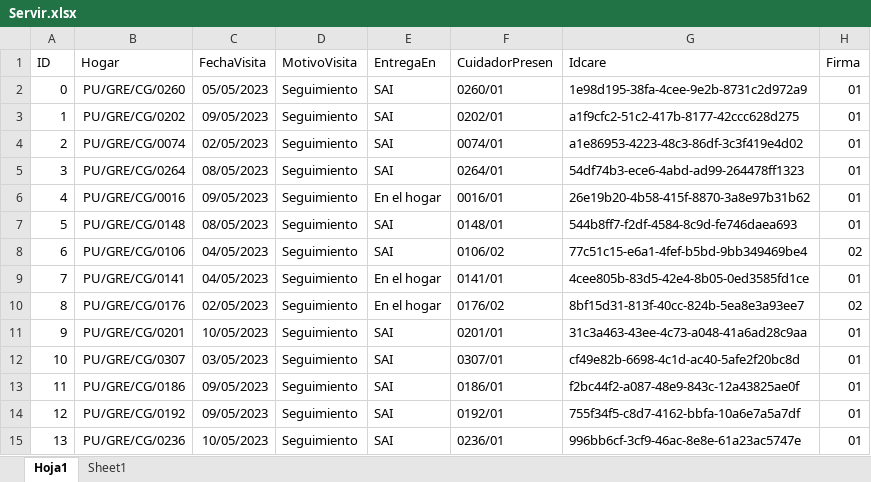
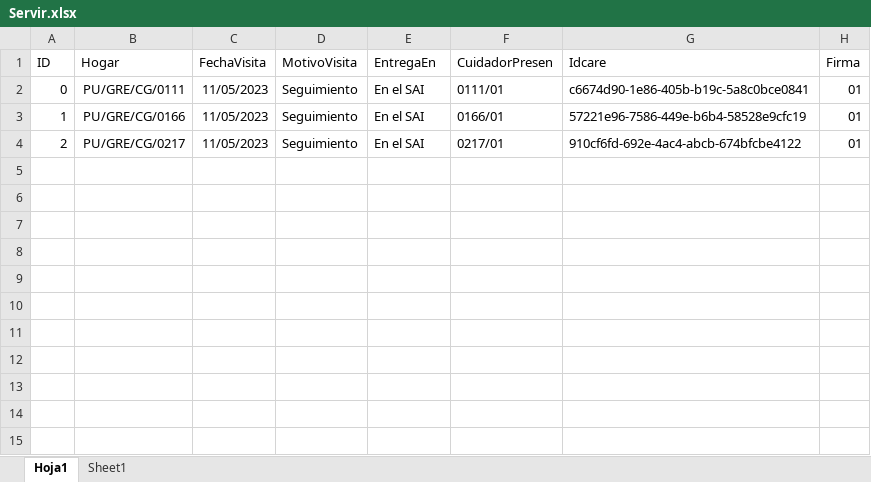
Before and after one commit to Inarixdono/br_shaka, an Excel workbook: Archivos/Servir.xlsx, sheet Hoja1, drawn as a sheet; values as stored, in another font and other column widths than the file's, no borders; conditional formats not drawn; the diff names each change by its address in the sheet, - before the commit and + after, or states it on an @@ line.

Commit message:
Ya empecé las pruebas desde los archivos funciones y elementos a un archivo notebook, luego debo empezar en un archivo .py para ir dejando de usar el archivo digitar_06

```diff
--- a/Archivos/Servir.xlsx (sheet Hoja1)
+++ b/Archivos/Servir.xlsx (sheet Hoja1)
-B2 (Hogar): PU/GRE/CG/0260
+B2 (Hogar): PU/GRE/CG/0111
-C2 (FechaVisita): 05/05/2023
+C2 (FechaVisita): 11/05/2023
-E2:E4 (EntregaEn): SAI
+E2:E4 (EntregaEn): En el SAI
-F2 (CuidadorPresen): 0260/01
+F2 (CuidadorPresen): 0111/01
-G2 (Idcare): 1e98d195-38fa-4cee-9e2b-8731c2d972a9
+G2 (Idcare): c6674d90-1e86-405b-b19c-5a8c0bce0841
-B3 (Hogar): PU/GRE/CG/0202
+B3 (Hogar): PU/GRE/CG/0166
-C3 (FechaVisita): 09/05/2023
+C3 (FechaVisita): 11/05/2023
-F3 (CuidadorPresen): 0202/01
+F3 (CuidadorPresen): 0166/01
-G3 (Idcare): a1f9cfc2-51c2-417b-8177-42ccc628d275
+G3 (Idcare): 57221e96-7586-449e-b6b4-58528e9cfc19
-B4 (Hogar): PU/GRE/CG/0074
+B4 (Hogar): PU/GRE/CG/0217
-C4 (FechaVisita): 02/05/2023
+C4 (FechaVisita): 11/05/2023
-F4 (CuidadorPresen): 0074/01
+F4 (CuidadorPresen): 0217/01
-G4 (Idcare): a1e86953-4223-48c3-86df-3c3f419e4d02
+G4 (Idcare): 910cf6fd-692e-4ac4-abcb-674bfcbe4122
-row 5: 3 | PU/GRE/CG/0264 | 08/05/2023 | Seguimiento | SAI | 0264/01 | 54df74b3-ece6-4abd-ad99-264478ff1323 | 01
-row 6: 4 | PU/GRE/CG/0016 | 09/05/2023 | Seguimiento | En el hogar | 0016/01 | 26e19b20-4b58-415f-8870-3a8e97b31b62 | 01
-row 7: 5 | PU/GRE/CG/0148 | 08/05/2023 | Seguimiento | SAI | 0148/01 | 544b8ff7-f2df-4584-8c9d-fe746daea693 | 01
-row 8: 6 | PU/GRE/CG/0106 | 04/05/2023 | Seguimiento | SAI | 0106/02 | 77c51c15-e6a1-4fef-b5bd-9bb349469be4 | 02
-row 9: 7 | PU/GRE/CG/0141 | 04/05/2023 | Seguimiento | En el hogar | 0141/01 | 4cee805b-83d5-42e4-8b05-0ed3585fd1ce | 01
-row 10: 8 | PU/GRE/CG/0176 | 02/05/2023 | Seguimiento | En el hogar | 0176/02 | 8bf15d31-813f-40cc-824b-5ea8e3a93ee7 | 02
-row 11: 9 | PU/GRE/CG/0201 | 10/05/2023 | Seguimiento | SAI | 0201/01 | 31c3a463-43ee-4c73-a048-41a6ad28c9aa | 01
-row 12: 10 | PU/GRE/CG/0307 | 03/05/2023 | Seguimiento | SAI | 0307/01 | cf49e82b-6698-4c1d-ac40-5afe2f20bc8d | 01
-row 13: 11 | PU/GRE/CG/0186 | 09/05/2023 | Seguimiento | SAI | 0186/01 | f2bc44f2-a087-48e9-843c-12a43825ae0f | 01
-row 14: 12 | PU/GRE/CG/0192 | 09/05/2023 | Seguimiento | SAI | 0192/01 | 755f34f5-c8d7-4162-bbfa-10a6e7a5a7df | 01
-row 15: 13 | PU/GRE/CG/0236 | 10/05/2023 | Seguimiento | SAI | 0236/01 | 996bb6cf-3cf9-46ac-8e8e-61a23ac5747e | 01
```
Also changed, not shown: sheet Sheet1, 4 other files.
